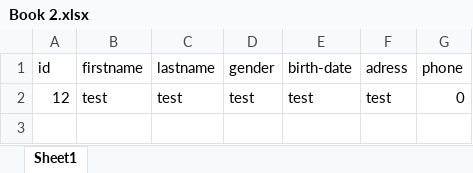
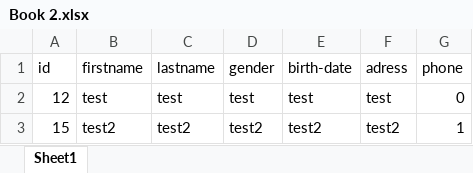
Before and after one commit to irdiris/Memoir, an Excel workbook: src/main/resources/Book 2.xlsx, sheet Sheet1, drawn as a sheet; values as stored, in another font and other column widths than the file's, no borders; the diff names each change by its address in the sheet, - before the commit and + after, or states it on an @@ line.

```diff
--- a/src/main/resources/Book 2.xlsx (sheet Sheet1)
+++ b/src/main/resources/Book 2.xlsx (sheet Sheet1)
+row 3: 15 | test2 | test2 | test2 | test2 | test2 | 1
```
Also changed, not shown: 47 other files.
